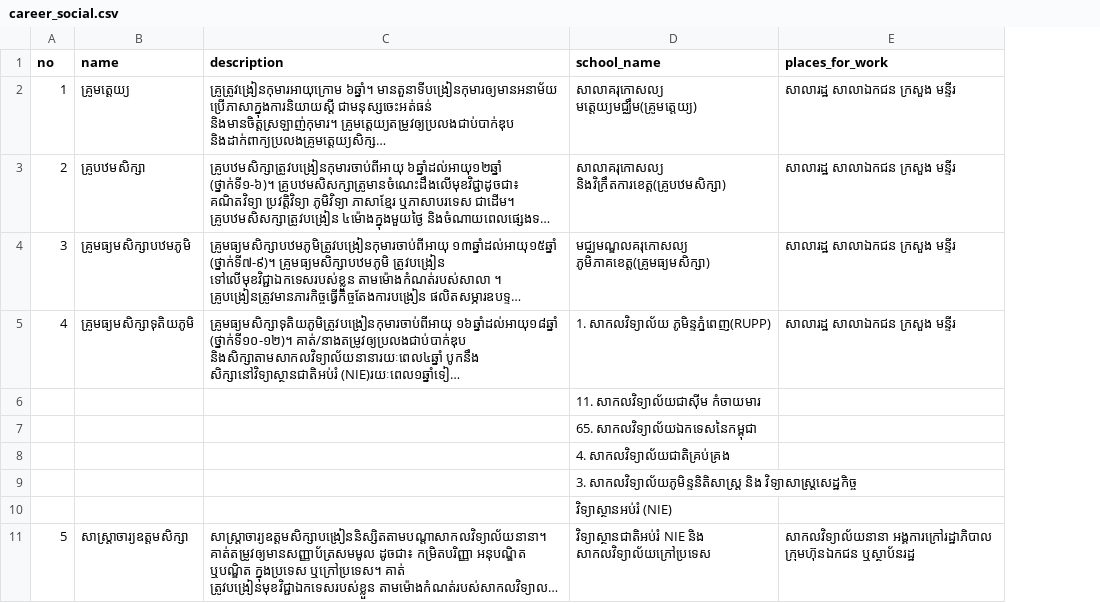
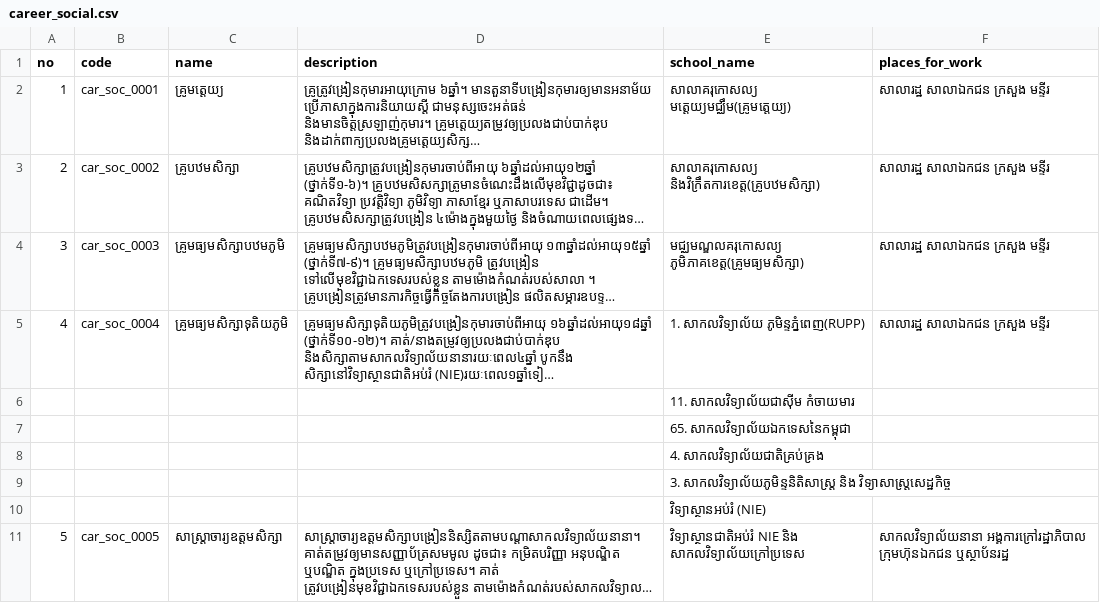
Before and after one commit to ilabsea/trey_visay_api, a CSV file: db/csv/career_social.csv, drawn as a sheet; only a part is shown; long unchanged cells end in …; the diff names each change by its address in the sheet, - before the commit and + after, or states it on an @@ line.

```diff
--- a/db/csv/career_social.csv
+++ b/db/csv/career_social.csv
+column B (code), rows 2-11: car_soc_0001 | car_soc_0002 | car_soc_0003 | car_soc_0004 |  |  |  |  |  | car_soc_0005
```
Also changed, not shown: db/csv/career_science.csv, db/csv/career_technical.csv, 5 other files.
